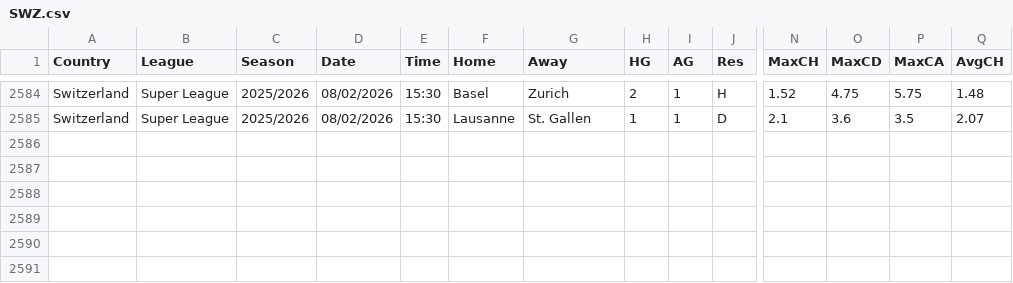
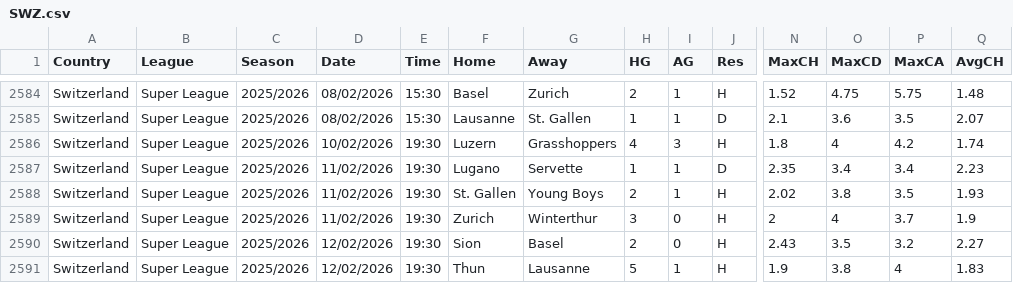
Before and after one commit to ASRSES/football-data-archive, a CSV file: data/SWZ/SWZ.csv, drawn as a sheet; only a part is shown, gaps mark what is left out; rows hold the shown columns only; the diff names each change by its address in the sheet, - before the commit and + after, or states it on an @@ line.

```diff
--- a/data/SWZ/SWZ.csv
+++ b/data/SWZ/SWZ.csv
+row 2586: Switzerland | Super League | 2025/2026 | 10/02/2026 | 19:30 | Luzern | Grasshoppers | 4 | 3 | H | 1.8 | 4 | 4.2 | 1.74
+row 2587: Switzerland | Super League | 2025/2026 | 11/02/2026 | 19:30 | Lugano | Servette | 1 | 1 | D | 2.35 | 3.4 | 3.4 | 2.23
+row 2588: Switzerland | Super League | 2025/2026 | 11/02/2026 | 19:30 | St. Gallen | Young Boys | 2 | 1 | H | 2.02 | 3.8 | 3.5 | 1.93
+row 2589: Switzerland | Super League | 2025/2026 | 11/02/2026 | 19:30 | Zurich | Winterthur | 3 | 0 | H | 2 | 4 | 3.7 | 1.9
+row 2590: Switzerland | Super League | 2025/2026 | 12/02/2026 | 19:30 | Sion | Basel | 2 | 0 | H | 2.43 | 3.5 | 3.2 | 2.27
+row 2591: Switzerland | Super League | 2025/2026 | 12/02/2026 | 19:30 | Thun | Lausanne | 5 | 1 | H | 1.9 | 3.8 | 4 | 1.83
```
Also changed, not shown: data/BRA/BRA.csv, data/SC0/SC0.csv, 3 other files.
